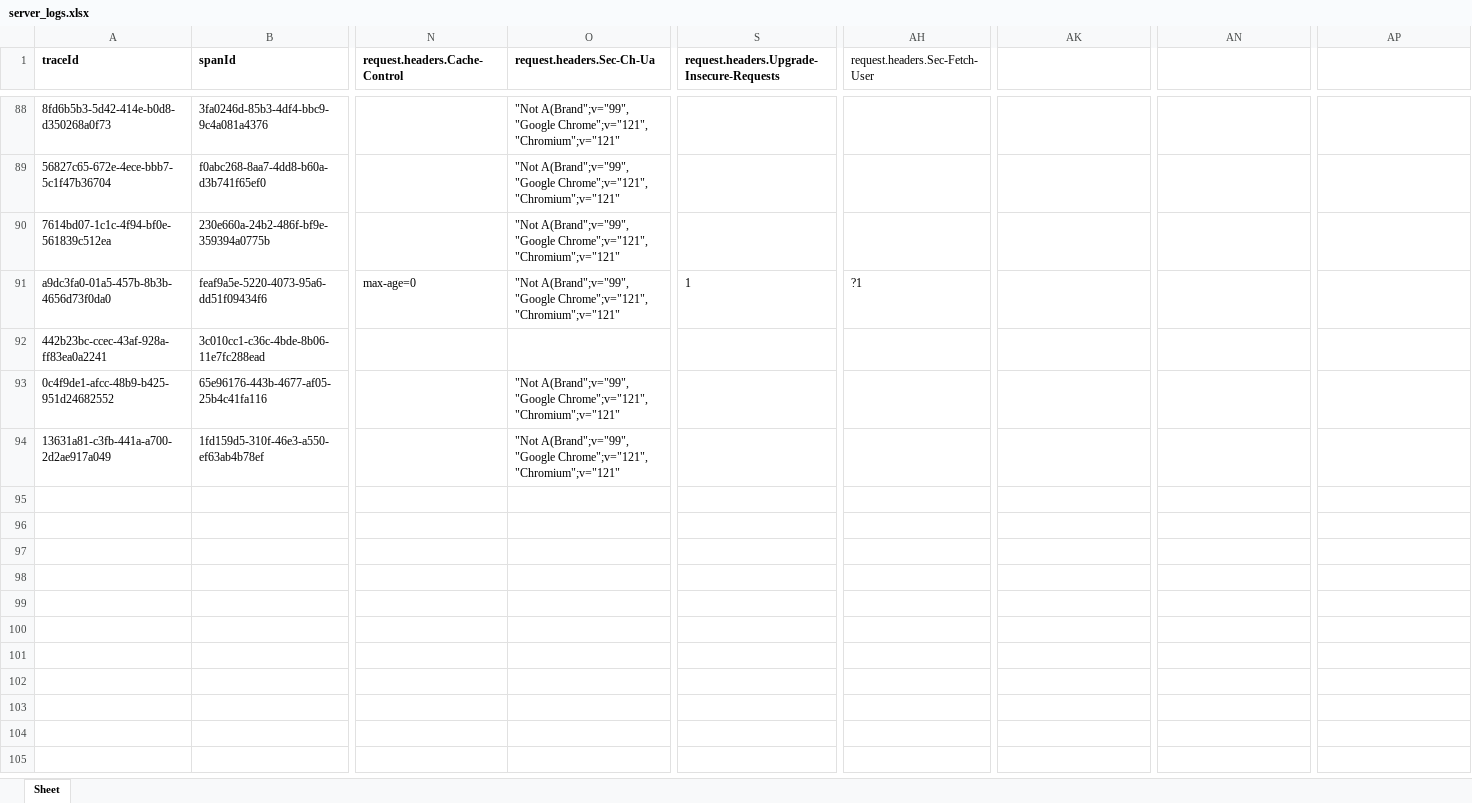
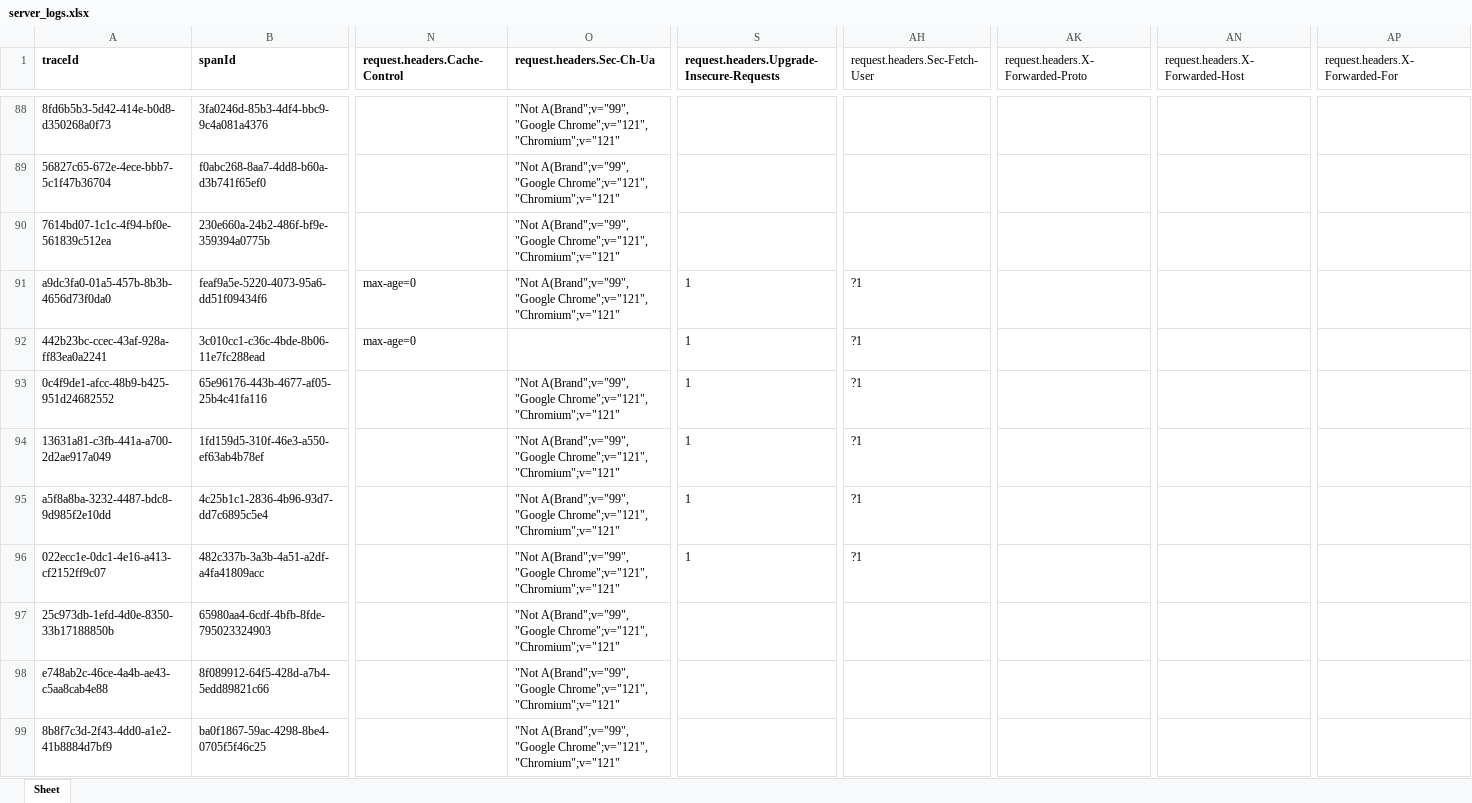
Before and after one commit to swayambhu/trace-log, an Excel workbook: server_logs.xlsx, sheet Sheet, drawn as a sheet; only a part is shown, gaps mark what is left out; values as stored, in another font and other column widths than the file's, no borders; rows hold the shown columns only; the diff covers the shown part only; the diff names each change by its address in the sheet, - before the commit and + after, or states it on an @@ line.

```diff
--- a/server_logs.xlsx (sheet Sheet)
+++ b/server_logs.xlsx (sheet Sheet)
-AK1: (empty)
+AK1: request.headers.X-Forwarded-Proto
-AN1: (empty)
+AN1: request.headers.X-Forwarded-Host
-AP1: (empty)
+AP1: request.headers.X-Forwarded-For
-N92 (request.headers.Cache-Control): (empty)
+N92 (request.headers.Cache-Control): max-age=0
-S92:S94: (empty)
+S92:S94: 1
-AH92:AH94 (request.headers.Sec-Fetch-User): (empty)
+AH92:AH94 (request.headers.Sec-Fetch-User): ?1
+row 95: a5f8a8ba-3232-4487-bdc8-9d985f2e10dd | 4c25b1c1-2836-4b96-93d7-dd7c6895c5e4 |  | "Not A(Brand";v="99", "Google Chrome";v="121", "Chromium";v="121" | 1 | ?1
+row 96: 022ecc1e-0dc1-4e16-a413-cf2152ff9c07 | 482c337b-3a3b-4a51-a2df-a4fa41809acc |  | "Not A(Brand";v="99", "Google Chrome";v="121", "Chromium";v="121" | 1 | ?1
+row 97: 25c973db-1efd-4d0e-8350-33b17188850b | 65980aa4-6cdf-4bfb-8fde-795023324903 |  | "Not A(Brand";v="99", "Google Chrome";v="121", "Chromium";v="121"
+row 98: e748ab2c-46ce-4a4b-ae43-c5aa8cab4e88 | 8f089912-64f5-428d-a7b4-5edd89821c66 |  | "Not A(Brand";v="99", "Google Chrome";v="121", "Chromium";v="121"
+row 99: 8b8f7c3d-2f43-4dd0-a1e2-41b8884d7bf9 | ba0f1867-59ac-4298-8be4-0705f5f46c25 |  | "Not A(Brand";v="99", "Google Chrome";v="121", "Chromium";v="121"
```
Also changed, not shown: 8 added rows and 39 edited cells elsewhere in this sheet, 10 other files.
